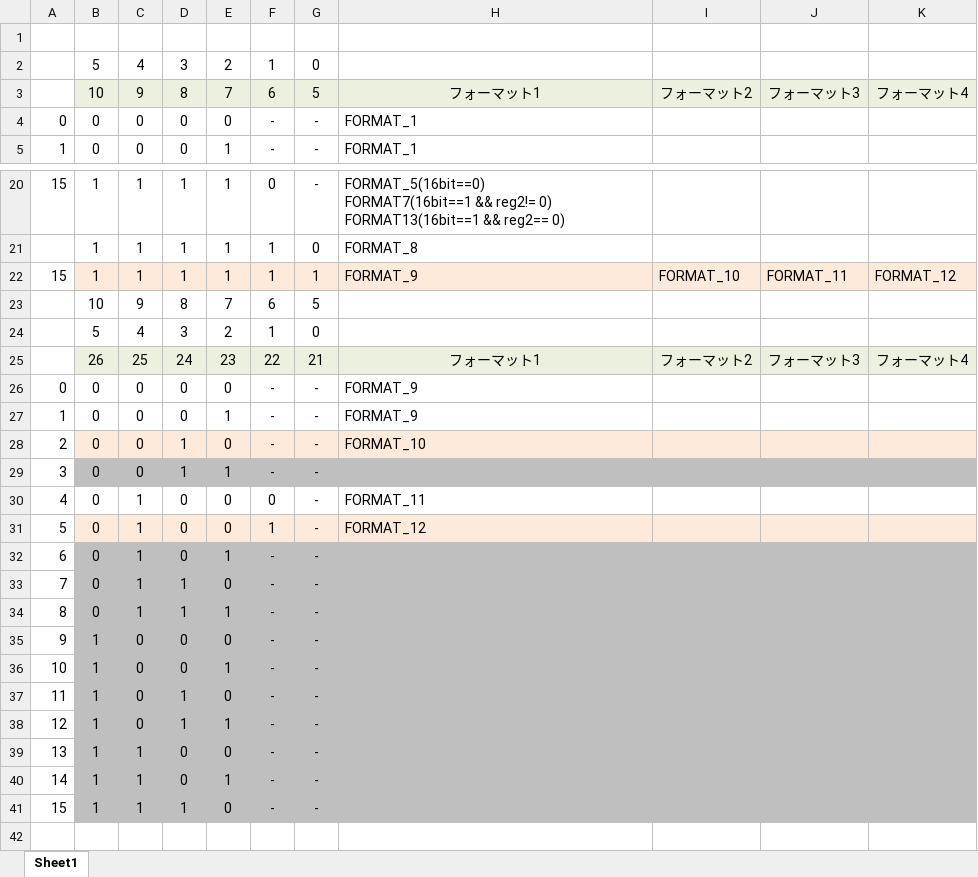
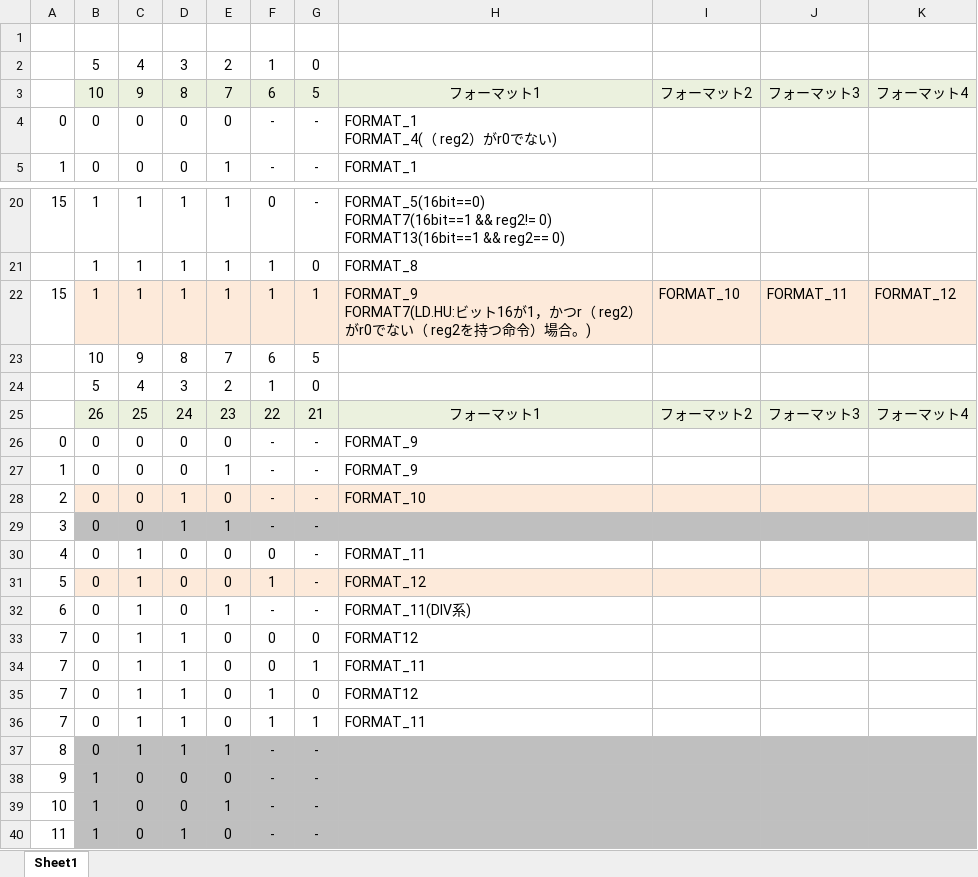
Before and after one commit to y-philly/V850ES-FK3-EmuEnv, an Excel workbook: 命令デコード解析.xlsx, sheet Sheet1, drawn as a sheet; only a part is shown, gaps mark what is left out; the shorter side is filled out with more unchanged rows; values as stored, in another font and other column widths than the file's, no borders; ↵ is a line break in a cell; the diff names each change by its address in the sheet, - before the commit and + after, or states it on an @@ line.

```diff
--- a/命令デコード解析.xlsx (sheet Sheet1)
+++ b/命令デコード解析.xlsx (sheet Sheet1)
-H4: FORMAT_1
+H4: FORMAT_1 ↵ FORMAT_4(（ reg2）がr0でない)
-H22: FORMAT_9
+H22: FORMAT_9 ↵ FORMAT7(LD.HU:ビット16が1，かつr（ reg2）がr0でない（ reg2を持つ命令）場合。)
-B32:K33 fill: #BFBFBF
+B32:K33 fill: none
-H32: (empty)
+H32: FORMAT_11(DIV系)
-F33: -
+F33: 0
-G33: -
+G33: 0
-H33: (empty)
+H33: FORMAT12
+row 34: 7 | 0 | 1 | 1 | 0 | 0 | 1 | FORMAT_11
+row 35: 7 | 0 | 1 | 1 | 0 | 1 | 0 | FORMAT12
+row 36: 7 | 0 | 1 | 1 | 0 | 1 | 1 | FORMAT_11
```
Also changed, not shown: マニュアル.xlsx, 13 other files.
